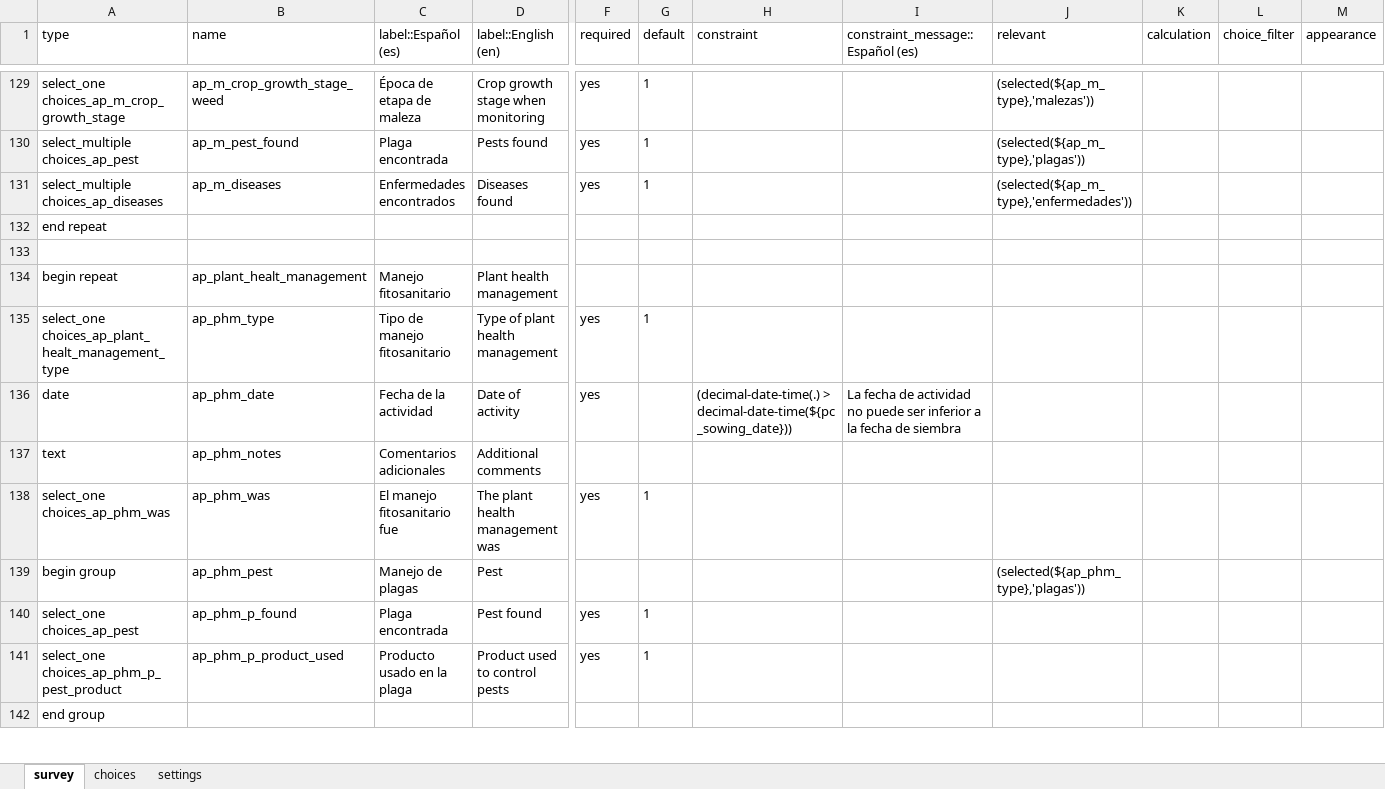
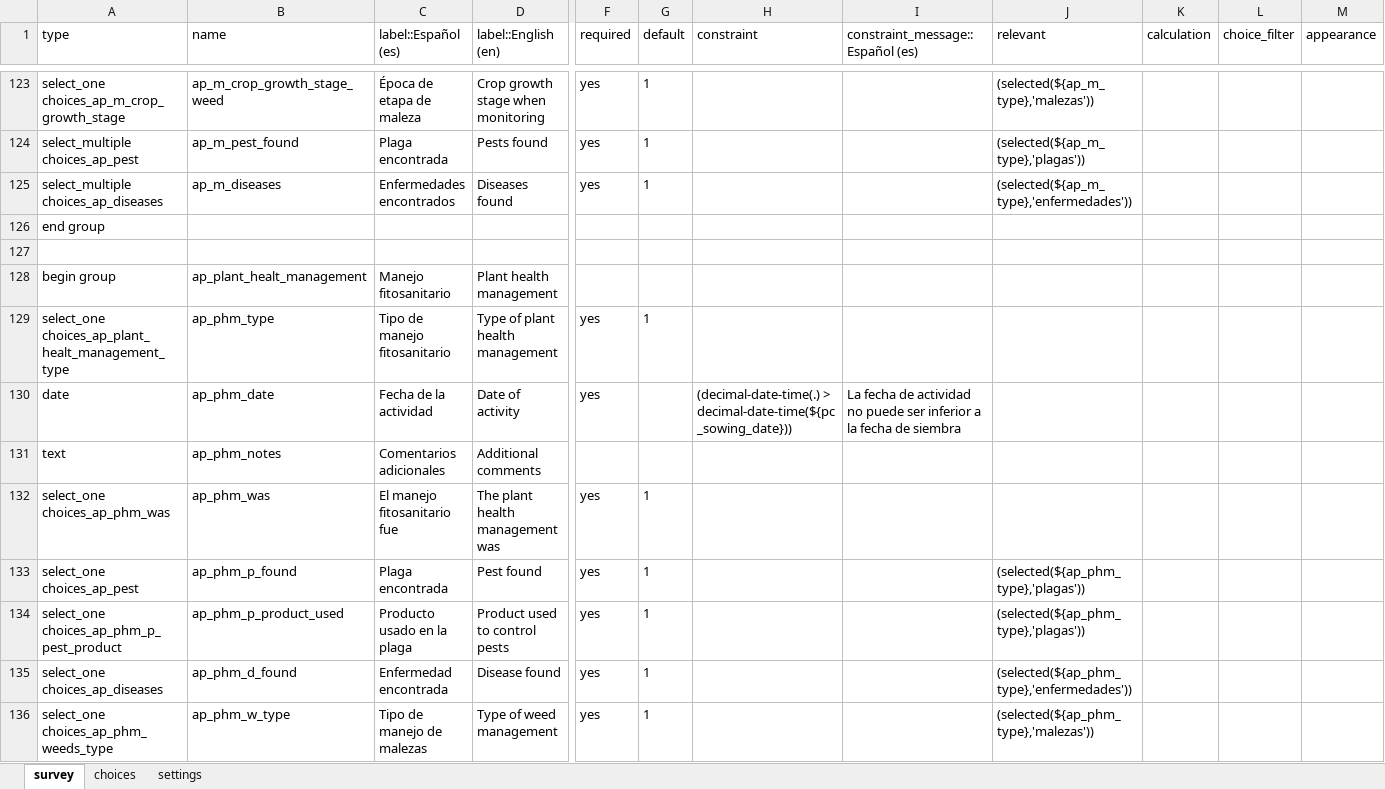
Before and after one commit to CIAT-DAPA/aeps_platform_forms, an Excel workbook: odk/aeps_production_event.xlsx, sheet survey, drawn as a sheet; only a part is shown, gaps mark what is left out; the shorter side is filled out with more unchanged rows; values as stored, in another font and other column widths than the file's, no borders; removed rows and columns are numbered as before the commit, all else as after; rows hold the shown columns only; the diff covers the shown part only; the diff names each change by its address in the sheet, - before the commit and + after, or states it on an @@ line.

Commit message:
added survey in xml format odk

```diff
--- a/odk/aeps_production_event.xlsx (sheet survey)
+++ b/odk/aeps_production_event.xlsx (sheet survey)
-A126 (type): end repeat
+A126 (type): end group
-A128 (type): begin repeat
+A128 (type): begin group
-row 139: begin group | ap_phm_pest | Manejo de plagas | Pest |  |  |  |  | (selected(${ap_phm_type},'plagas'))
-J133:J134 (relevant): (empty)
+J133:J134 (relevant): (selected(${ap_phm_type},'plagas'))
+row 135: select_one choices_ap_diseases | ap_phm_d_found | Enfermedad encontrada | Disease found | yes | 1 |  |  | (selected(${ap_phm_type},'enfermedades'))
+row 136: select_one choices_ap_phm_weeds_type | ap_phm_w_type | Tipo de manejo de malezas | Type of weed management | yes | 1 |  |  | (selected(${ap_phm_type},'malezas'))
```
Also changed, not shown: 3 added rows, 18 removed rows and 14 edited cells elsewhere in this sheet, 1 other file.
